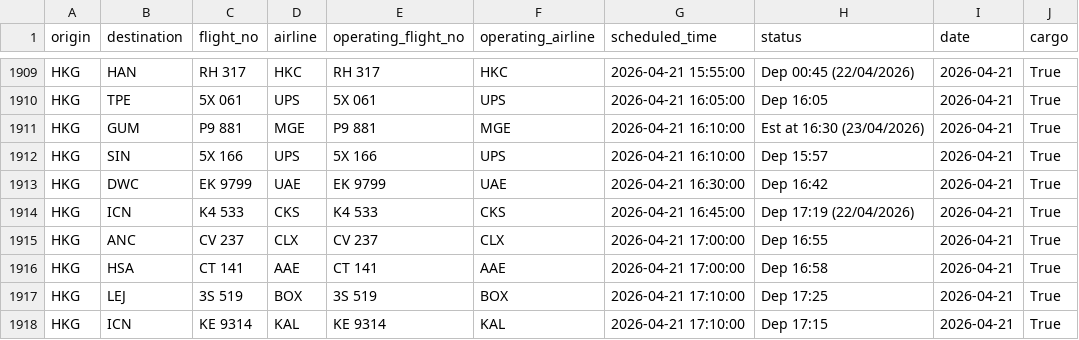
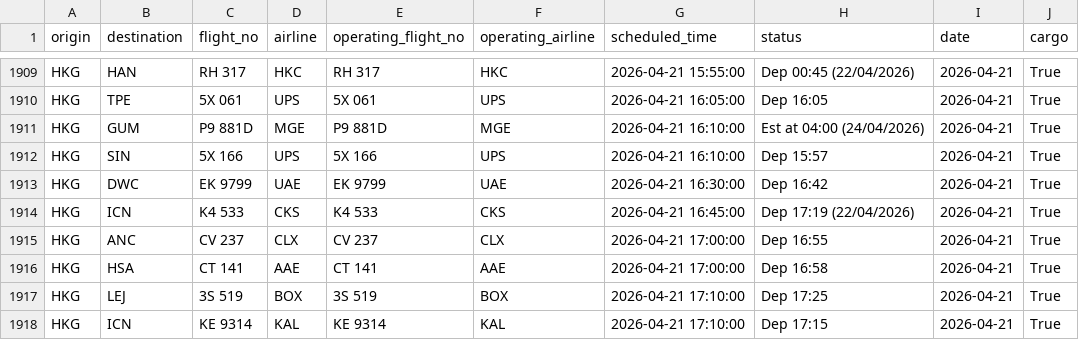
Before and after one commit to linlaurent/flyghts, a CSV file: data/hkg/2026-04-21.csv, drawn as a sheet; only a part is shown, gaps mark what is left out.

```diff
--- a/data/hkg/2026-04-21.csv
+++ b/data/hkg/2026-04-21.csv
@@ -1910,3 +1910,3 @@ HKG,HAN,RH 317,HKC,RH 317,HKC,2026-04-21 15:55:00,Dep 00:45 (22/04/2026),2026-04
 HKG,TPE,5X 061,UPS,5X 061,UPS,2026-04-21 16:05:00,Dep 16:05,2026-04-21,True
-HKG,GUM,P9 881,MGE,P9 881,MGE,2026-04-21 16:10:00,Est at 16:30 (23/04/2026),2026-04-21,True
+HKG,GUM,P9 881D,MGE,P9 881D,MGE,2026-04-21 16:10:00,Est at 04:00 (24/04/2026),2026-04-21,True
 HKG,SIN,5X 166,UPS,5X 166,UPS,2026-04-21 16:10:00,Dep 15:57,2026-04-21,True
```
Also changed, not shown: 1 other file.
